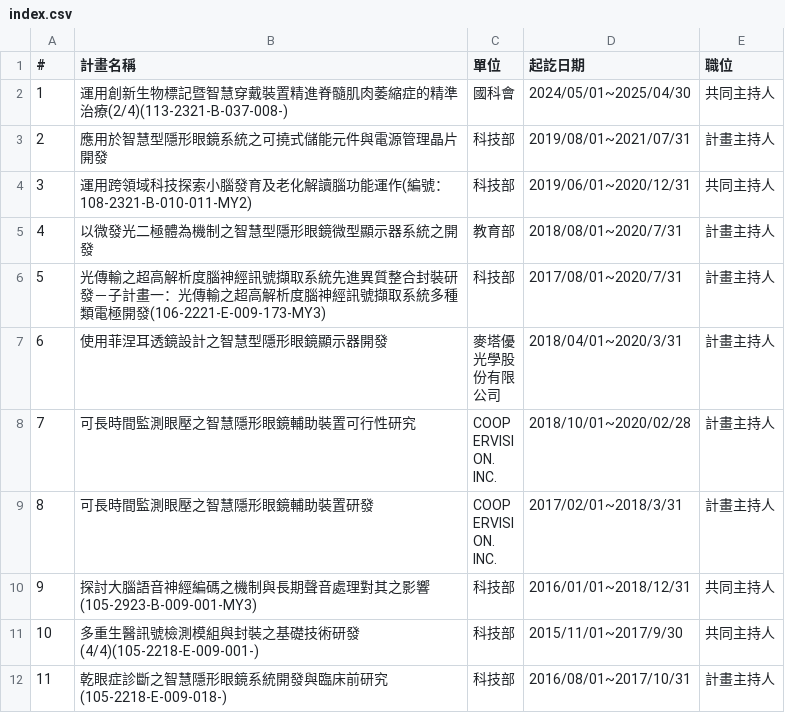
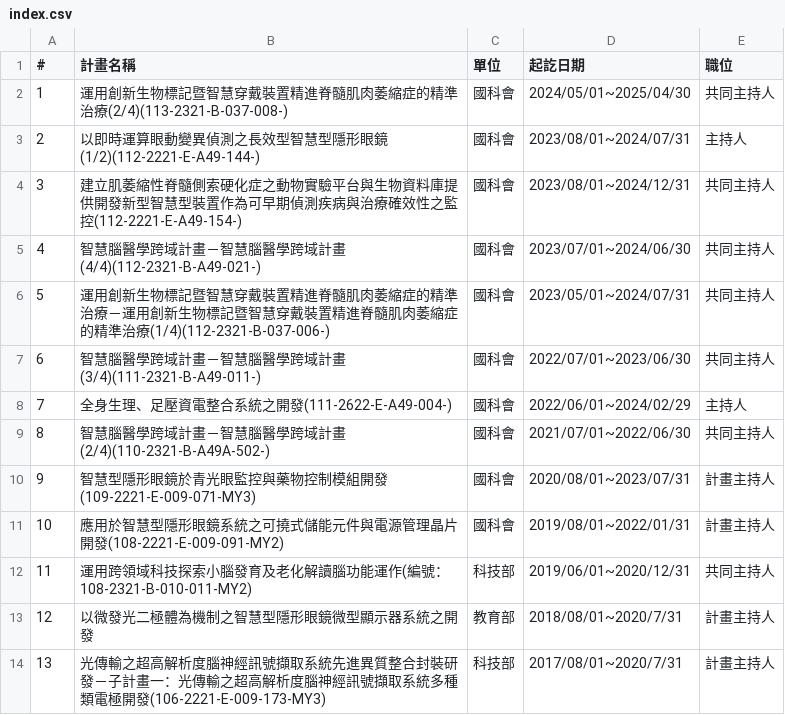
Before and after one commit to nycu-usclab/nycu-usclab.github.io, a CSV file: source/過去執行計畫/index.csv, drawn as a sheet; only a part is shown; the shorter side is filled out with more unchanged rows; addresses are those after the commit; the diff names each change by its address in the sheet, - before the commit and + after, or states it on an @@ line.

Commit message:
Update index.csv

```diff
--- a/source/過去執行計畫/index.csv
+++ b/source/過去執行計畫/index.csv
+row 3: 2 | 以即時運算眼動變異偵測之長效型智慧型隱形眼鏡(1/2)(112-2221-E-A49-144-) | 國科會 | 2023/08/01~2024/07/31 | 主持人
+row 4: 3 | 建立肌萎縮性脊髓側索硬化症之動物實驗平台與生物資料庫提供開發新型智慧型裝置作為可早期偵測疾病與治療確效性之監控(112-2221-E-A49-154-) | 國科會 | 2023/08/01~2024/12/31 | 共同主持人
+row 5: 4 | 智慧腦醫學跨域計畫－智慧腦醫學跨域計畫(4/4)(112-2321-B-A49-021-) | 國科會 | 2023/07/01~2024/06/30 | 共同主持人
+row 6: 5 | 運用創新生物標記暨智慧穿戴裝置精進脊髓肌肉萎縮症的精準治療－運用創新生物標記暨智慧穿戴裝置精進脊髓肌肉萎縮症的精準治療(1/4)(112-2321-B-037-006-) | 國科會 | 2023/05/01~2024/07/31 | 共同主持人
+row 7: 6 | 智慧腦醫學跨域計畫－智慧腦醫學跨域計畫(3/4)(111-2321-B-A49-011-) | 國科會 | 2022/07/01~2023/06/30 | 共同主持人
+row 8: 7 | 全身生理、足壓資電整合系統之開發(111-2622-E-A49-004-) | 國科會 | 2022/06/01~2024/02/29 | 主持人
+row 9: 8 | 智慧腦醫學跨域計畫－智慧腦醫學跨域計畫(2/4)(110-2321-B-A49A-502-) | 國科會 | 2021/07/01~2022/06/30 | 共同主持人
+row 10: 9 | 智慧型隱形眼鏡於青光眼監控與藥物控制模組開發(109-2221-E-009-071-MY3) | 國科會 | 2020/08/01~2023/07/31 | 計畫主持人
@@ column A (#) renumbered between rows 11 and 27 @@
-B11 (計畫名稱): 應用於智慧型隱形眼鏡系統之可撓式儲能元件與電源管理晶片開發
+B11 (計畫名稱): 應用於智慧型隱形眼鏡系統之可撓式儲能元件與電源管理晶片開發(108-2221-E-009-091-MY2)
-C11 (單位): 科技部
+C11 (單位): 國科會
-D11 (起訖日期): 2019/08/01~2021/07/31
+D11 (起訖日期): 2019/08/01~2022/01/31
```
